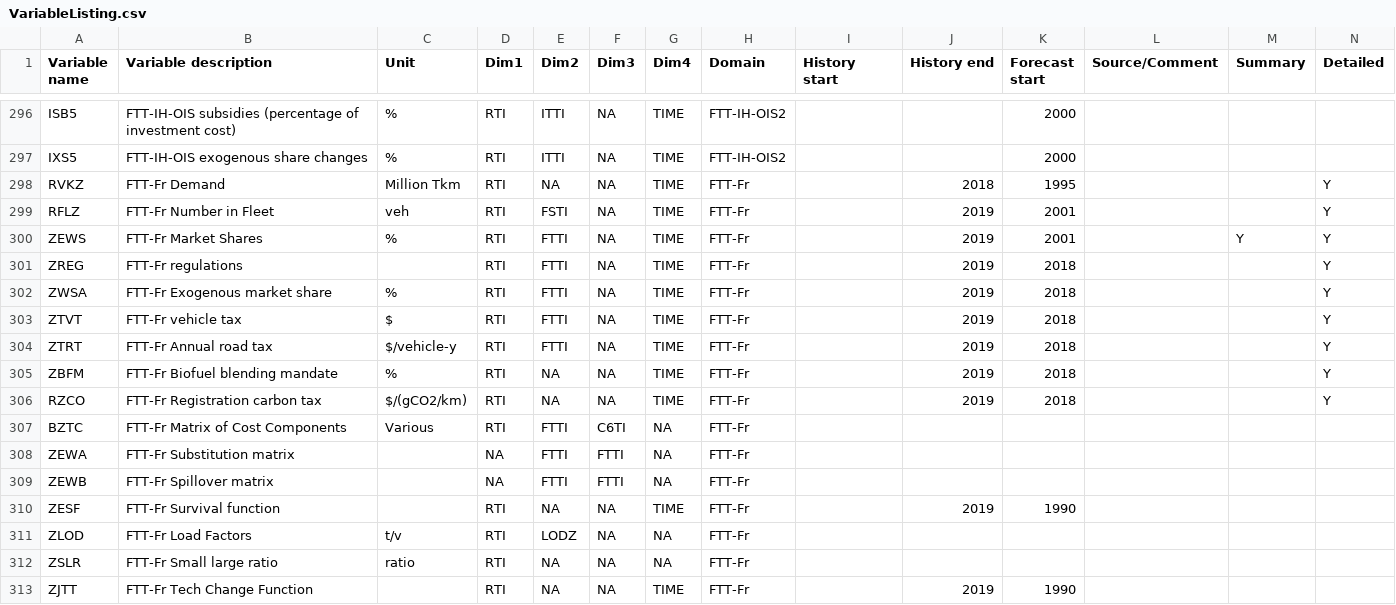
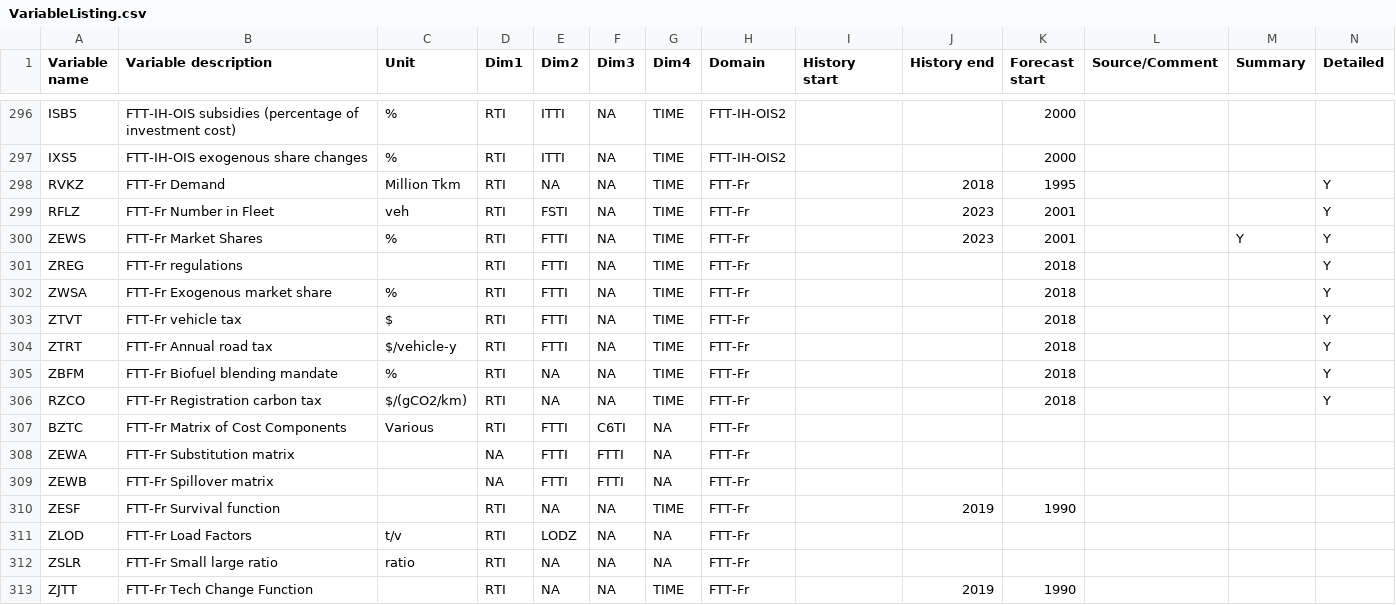
Before and after one commit to wb-mrio/FTT_StandAlone, a CSV file: Utilities/titles/VariableListing.csv, drawn as a sheet; only a part is shown, gaps mark what is left out.

Commit message:
Start implementing RFLZ
The Utot condition for exogenous sales should still be updated.

Also updated the histend variable, as we're getting rid of RVKZ.

Some fake timescale data into the masterfile to test code. Needs to be deleted later.

```diff
--- a/Utilities/titles/VariableListing.csv
+++ b/Utilities/titles/VariableListing.csv
@@ -298,10 +298,10 @@ IXS5,FTT-IH-OIS exogenous share changes,%,RTI,ITTI,NA,TIME,FTT-IH-OIS2,,,2000,,,
 RVKZ,FTT-Fr Demand,Million Tkm,RTI,NA,NA,TIME,FTT-Fr,,2018,1995,,,Y
-RFLZ,FTT-Fr Number in Fleet,veh,RTI,FSTI,NA,TIME,FTT-Fr,,2019,2001,,,Y
-ZEWS,FTT-Fr Market Shares,%,RTI,FTTI,NA,TIME,FTT-Fr,,2019,2001,,Y,Y
-ZREG,FTT-Fr regulations,,RTI,FTTI,NA,TIME,FTT-Fr,,2019,2018,,,Y
-ZWSA,FTT-Fr Exogenous market share,%,RTI,FTTI,NA,TIME,FTT-Fr,,2019,2018,,,Y
-ZTVT,FTT-Fr vehicle tax,$,RTI,FTTI,NA,TIME,FTT-Fr,,2019,2018,,,Y
-ZTRT,FTT-Fr Annual road tax,$/vehicle-y,RTI,FTTI,NA,TIME,FTT-Fr,,2019,2018,,,Y
-ZBFM,FTT-Fr Biofuel blending mandate,%,RTI,NA,NA,TIME,FTT-Fr,,2019,2018,,,Y
-RZCO,FTT-Fr Registration carbon tax,$/(gCO2/km),RTI,NA,NA,TIME,FTT-Fr,,2019,2018,,,Y
+RFLZ,FTT-Fr Number in Fleet,veh,RTI,FSTI,NA,TIME,FTT-Fr,,2023,2001,,,Y
+ZEWS,FTT-Fr Market Shares,%,RTI,FTTI,NA,TIME,FTT-Fr,,2023,2001,,Y,Y
+ZREG,FTT-Fr regulations,,RTI,FTTI,NA,TIME,FTT-Fr,,,2018,,,Y
+ZWSA,FTT-Fr Exogenous market share,%,RTI,FTTI,NA,TIME,FTT-Fr,,,2018,,,Y
+ZTVT,FTT-Fr vehicle tax,$,RTI,FTTI,NA,TIME,FTT-Fr,,,2018,,,Y
+ZTRT,FTT-Fr Annual road tax,$/vehicle-y,RTI,FTTI,NA,TIME,FTT-Fr,,,2018,,,Y
+ZBFM,FTT-Fr Biofuel blending mandate,%,RTI,NA,NA,TIME,FTT-Fr,,,2018,,,Y
+RZCO,FTT-Fr Registration carbon tax,$/(gCO2/km),RTI,NA,NA,TIME,FTT-Fr,,,2018,,,Y
 BZTC,FTT-Fr Matrix of Cost Components,Various,RTI,FTTI,C6TI,NA,FTT-Fr,,,,,,
```
Also changed, not shown: 2 other files.
